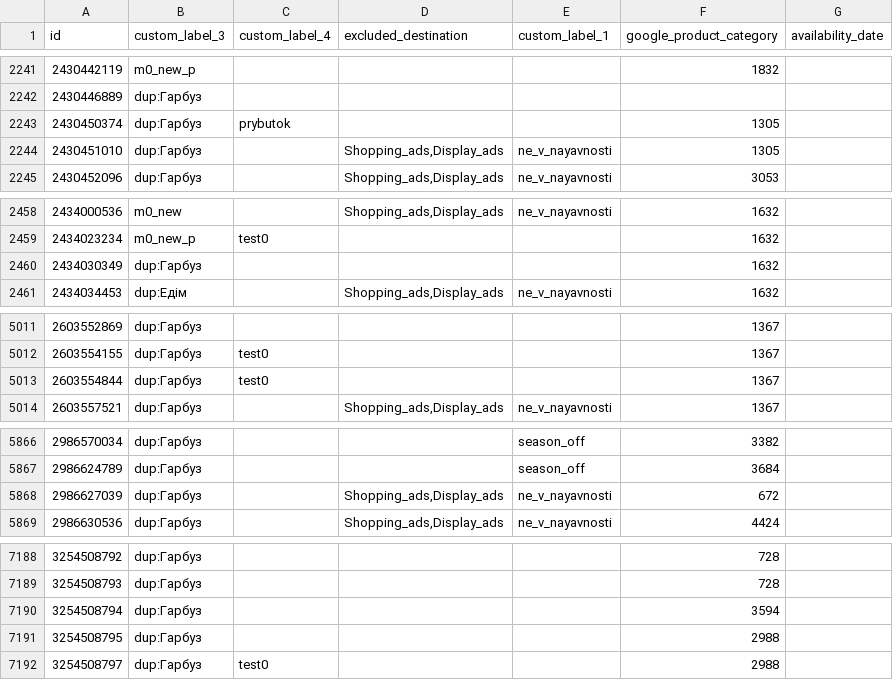
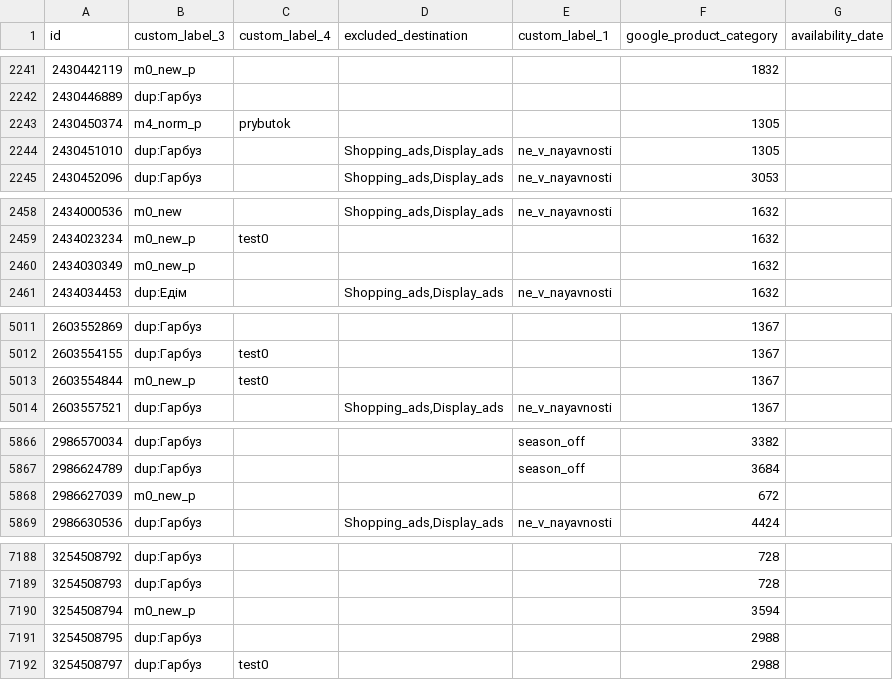
Before and after one commit to enagrosvit-beep/pub, a TSV file: feeds/Тиква-labels.tsv, drawn as a sheet; only a part is shown, gaps mark what is left out.

```diff
--- a/feeds/Тиква-labels.tsv
+++ b/feeds/Тиква-labels.tsv
@@ -2242,3 +2242,3 @@ id	custom_label_3	custom_label_4	excluded_destination	custom_label_1	google_prod
 2430446889	dup:Гарбуз					
-2430450374	dup:Гарбуз	prybutok			1305	
+2430450374	m4_norm_p	prybutok			1305	
 2430451010	dup:Гарбуз		Shopping_ads,Display_ads	ne_v_nayavnosti	1305	
@@ -2459,3 +2459,3 @@ id	custom_label_3	custom_label_4	excluded_destination	custom_label_1	google_prod
 2434023234	m0_new_p	test0			1632	
-2434030349	dup:Гарбуз				1632	
+2434030349	m0_new_p				1632	
 2434034453	dup:Едім		Shopping_ads,Display_ads	ne_v_nayavnosti	1632	
@@ -5012,3 +5012,3 @@ id	custom_label_3	custom_label_4	excluded_destination	custom_label_1	google_prod
 2603554155	dup:Гарбуз	test0			1367	
-2603554844	dup:Гарбуз	test0			1367	
+2603554844	m0_new_p	test0			1367	
 2603557521	dup:Гарбуз		Shopping_ads,Display_ads	ne_v_nayavnosti	1367	
@@ -5867,3 +5867,3 @@ id	custom_label_3	custom_label_4	excluded_destination	custom_label_1	google_prod
 2986624789	dup:Гарбуз			season_off	3684	
-2986627039	dup:Гарбуз		Shopping_ads,Display_ads	ne_v_nayavnosti	672	
+2986627039	m0_new_p				672	
 2986630536	dup:Гарбуз		Shopping_ads,Display_ads	ne_v_nayavnosti	4424	
@@ -7189,3 +7189,3 @@ id	custom_label_3	custom_label_4	excluded_destination	custom_label_1	google_prod
 3254508793	dup:Гарбуз				728	
-3254508794	dup:Гарбуз				3594	
+3254508794	m0_new_p				3594	
 3254508795	dup:Гарбуз				2988	
```
Also changed, not shown: feeds/Едім-labels.tsv, 1 other file.
